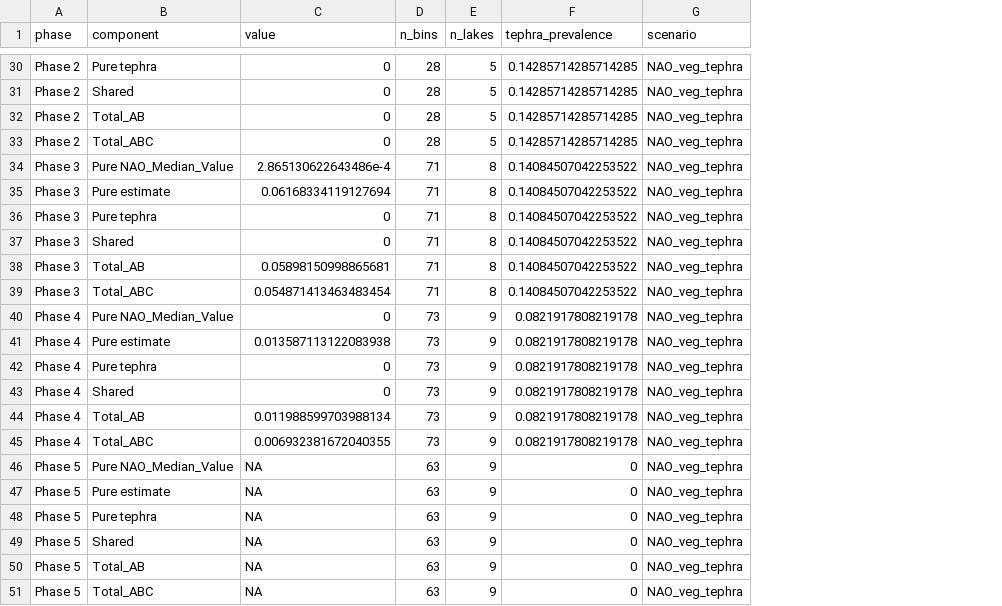
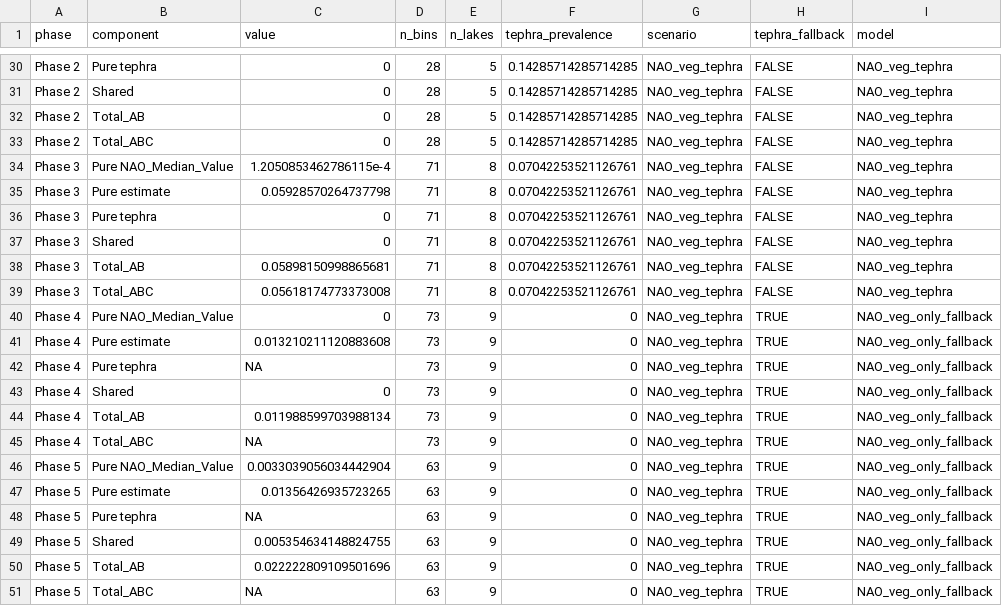
Before and after one commit to miguelmatias/trophic_simplification_azores, a CSV file: outputs/revision/A6_varpart_tephra_sensitivity.csv, drawn as a sheet; only a part is shown, gaps mark what is left out; the diff covers the shown part only; the diff names each change by its address in the sheet, - before the commit and + after, or states it on an @@ line.

```diff
--- a/outputs/revision/A6_varpart_tephra_sensitivity.csv
+++ b/outputs/revision/A6_varpart_tephra_sensitivity.csv
+column H (tephra_fallback), rows 30-51: FALSE | FALSE | FALSE | FALSE | FALSE | FALSE | FALSE | FALSE | FALSE | FALSE | TRUE | TRUE | TRUE | TRUE | TRUE | TRUE | TRUE | TRUE | TRUE | TRUE | TRUE | TRUE
+column I (model), rows 30-51: NAO_veg_tephra | NAO_veg_tephra | NAO_veg_tephra | NAO_veg_tephra | NAO_veg_tephra | NAO_veg_tephra | NAO_veg_tephra | NAO_veg_tephra | NAO_veg_tephra | NAO_veg_tephra | NAO_veg_only_fallback | NAO_veg_only_fallback | NAO_veg_only_fallback | NAO_veg_only_fallback | NAO_veg_only_fallback | NAO_veg_only_fallback | NAO_veg_only_fallback | NAO_veg_only_fallback | NAO_veg_only_fallback | NAO_veg_only_fallback | NAO_veg_only_fallback | NAO_veg_only_fallback
-C34 (value): 2.865130622643486e-4
+C34 (value): 1.2050853462786115e-4
-F34:F39 (tephra_prevalence): 0.14084507042253522
+F34:F39 (tephra_prevalence): 0.07042253521126761
-C35 (value): 0.06168334119127694
+C35 (value): 0.05928570264737798
-C39 (value): 0.054871413463483454
+C39 (value): 0.05618174773373008
-F40:F45 (tephra_prevalence): 0.0821917808219178
+F40:F45 (tephra_prevalence): 0
-C41 (value): 0.013587113122083938
+C41 (value): 0.013210211120883608
-C42 (value): 0
+C42 (value): NA
-C45 (value): 0.006932381672040355
+C45 (value): NA
-C46 (value): NA
+C46 (value): 0.0033039056034442904
-C47 (value): NA
+C47 (value): 0.01356426935723265
-C49 (value): NA
+C49 (value): 0.005354634148824755
-C50 (value): NA
+C50 (value): 0.022222809109501696
```
Also changed, not shown: 21 edited cells elsewhere in this file, outputs/revision/A6_alt_fig5_effect_diff.csv, outputs/revision/A6_alt_fig5_window_plot.csv, 16 other files.
